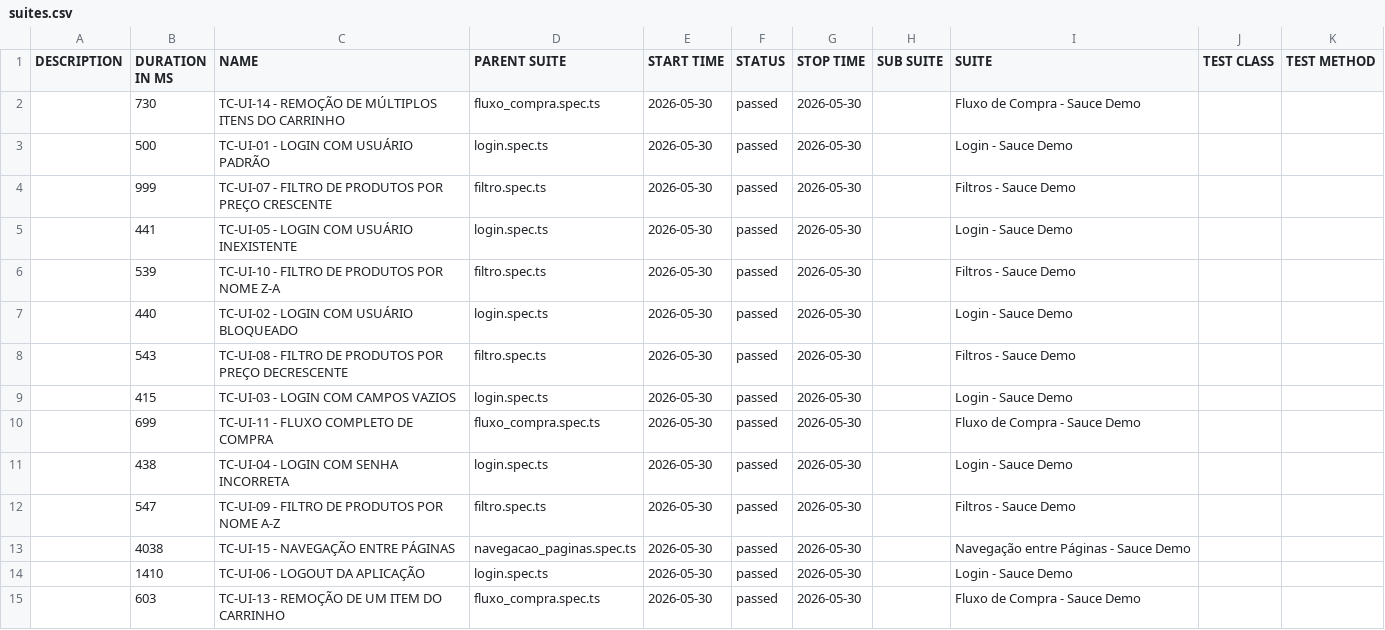
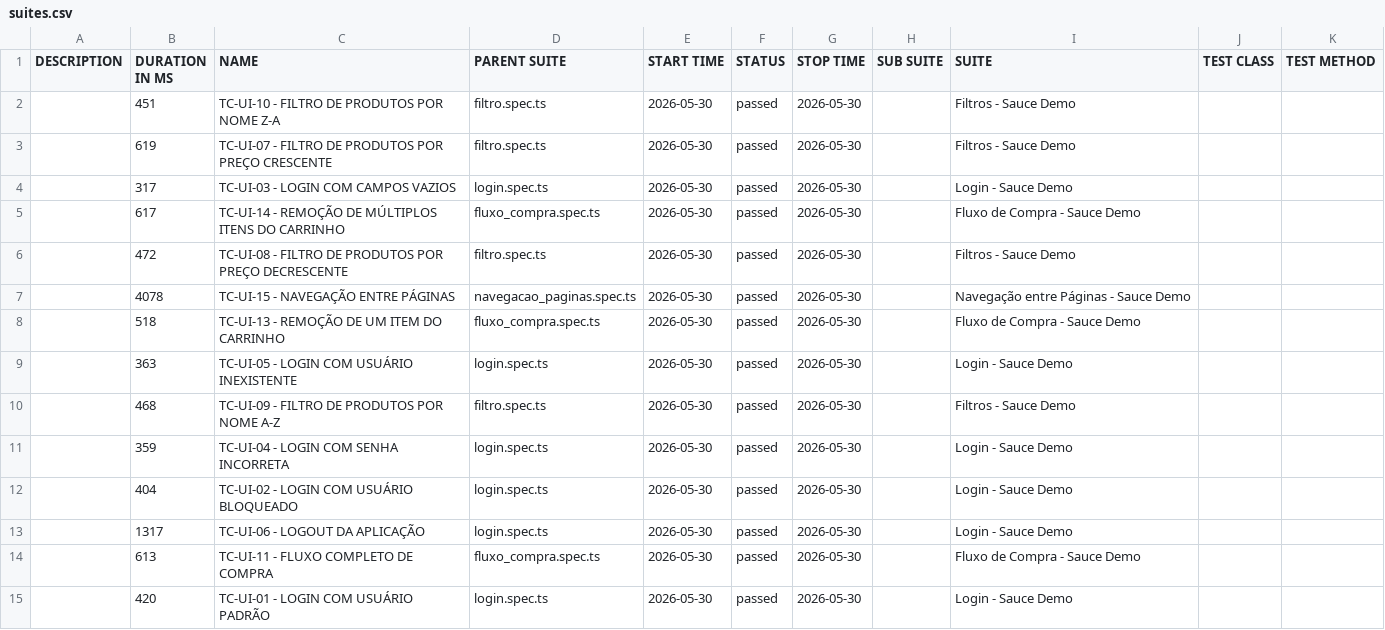
Before and after one commit to matheussantozqa/Playwright_Postman_01, a CSV file: web/data/suites.csv, drawn as a sheet.

```diff
--- a/web/data/suites.csv
+++ b/web/data/suites.csv
@@ -1,15 +1,15 @@
 "DESCRIPTION","DURATION IN MS","NAME","PARENT SUITE","START TIME","STATUS","STOP TIME","SUB SUITE","SUITE","TEST CLASS","TEST METHOD"
-"","730","TC-UI-14 - REMOÇÃO DE MÚLTIPLOS ITENS DO CARRINHO","fluxo_compra.spec.ts","2026-05-30","passed","2026-05-30","","Fluxo de Compra - Sauce Demo","",""
-"","500","TC-UI-01 - LOGIN COM USUÁRIO PADRÃO","login.spec.ts","2026-05-30","passed","2026-05-30","","Login - Sauce Demo","",""
-"","999","TC-UI-07 - FILTRO DE PRODUTOS POR PREÇO CRESCENTE","filtro.spec.ts","2026-05-30","passed","2026-05-30","","Filtros - Sauce Demo","",""
-"","441","TC-UI-05 - LOGIN COM USUÁRIO INEXISTENTE","login.spec.ts","2026-05-30","passed","2026-05-30","","Login - Sauce Demo","",""
-"","539","TC-UI-10 - FILTRO DE PRODUTOS POR NOME Z-A","filtro.spec.ts","2026-05-30","passed","2026-05-30","","Filtros - Sauce Demo","",""
-"","440","TC-UI-02 - LOGIN COM USUÁRIO BLOQUEADO","login.spec.ts","2026-05-30","passed","2026-05-30","","Login - Sauce Demo","",""
-"","543","TC-UI-08 - FILTRO DE PRODUTOS POR PREÇO DECRESCENTE","filtro.spec.ts","2026-05-30","passed","2026-05-30","","Filtros - Sauce Demo","",""
-"","415","TC-UI-03 - LOGIN COM CAMPOS VAZIOS","login.spec.ts","2026-05-30","passed","2026-05-30","","Login - Sauce Demo","",""
-"","699","TC-UI-11 - FLUXO COMPLETO DE COMPRA","fluxo_compra.spec.ts","2026-05-30","passed","2026-05-30","","Fluxo de Compra - Sauce Demo","",""
-"","438","TC-UI-04 - LOGIN COM SENHA INCORRETA","login.spec.ts","2026-05-30","passed","2026-05-30","","Login - Sauce Demo","",""
-"","547","TC-UI-09 - FILTRO DE PRODUTOS POR NOME A-Z","filtro.spec.ts","2026-05-30","passed","2026-05-30","","Filtros - Sauce Demo","",""
-"","4038","TC-UI-15 - NAVEGAÇÃO ENTRE PÁGINAS","navegacao_paginas.spec.ts","2026-05-30","passed","2026-05-30","","Navegação entre Páginas - Sauce Demo","",""
-"","1410","TC-UI-06 - LOGOUT DA APLICAÇÃO","login.spec.ts","2026-05-30","passed","2026-05-30","","Login - Sauce Demo","",""
-"","603","TC-UI-13 - REMOÇÃO DE UM ITEM DO CARRINHO","fluxo_compra.spec.ts","2026-05-30","passed","2026-05-30","","Fluxo de Compra - Sauce Demo","",""
+"","451","TC-UI-10 - FILTRO DE PRODUTOS POR NOME Z-A","filtro.spec.ts","2026-05-30","passed","2026-05-30","","Filtros - Sauce Demo","",""
+"","619","TC-UI-07 - FILTRO DE PRODUTOS POR PREÇO CRESCENTE","filtro.spec.ts","2026-05-30","passed","2026-05-30","","Filtros - Sauce Demo","",""
+"","317","TC-UI-03 - LOGIN COM CAMPOS VAZIOS","login.spec.ts","2026-05-30","passed","2026-05-30","","Login - Sauce Demo","",""
+"","617","TC-UI-14 - REMOÇÃO DE MÚLTIPLOS ITENS DO CARRINHO","fluxo_compra.spec.ts","2026-05-30","passed","2026-05-30","","Fluxo de Compra - Sauce Demo","",""
+"","472","TC-UI-08 - FILTRO DE PRODUTOS POR PREÇO DECRESCENTE","filtro.spec.ts","2026-05-30","passed","2026-05-30","","Filtros - Sauce Demo","",""
+"","4078","TC-UI-15 - NAVEGAÇÃO ENTRE PÁGINAS","navegacao_paginas.spec.ts","2026-05-30","passed","2026-05-30","","Navegação entre Páginas - Sauce Demo","",""
+"","518","TC-UI-13 - REMOÇÃO DE UM ITEM DO CARRINHO","fluxo_compra.spec.ts","2026-05-30","passed","2026-05-30","","Fluxo de Compra - Sauce Demo","",""
+"","363","TC-UI-05 - LOGIN COM USUÁRIO INEXISTENTE","login.spec.ts","2026-05-30","passed","2026-05-30","","Login - Sauce Demo","",""
+"","468","TC-UI-09 - FILTRO DE PRODUTOS POR NOME A-Z","filtro.spec.ts","2026-05-30","passed","2026-05-30","","Filtros - Sauce Demo","",""
+"","359","TC-UI-04 - LOGIN COM SENHA INCORRETA","login.spec.ts","2026-05-30","passed","2026-05-30","","Login - Sauce Demo","",""
+"","404","TC-UI-02 - LOGIN COM USUÁRIO BLOQUEADO","login.spec.ts","2026-05-30","passed","2026-05-30","","Login - Sauce Demo","",""
+"","1317","TC-UI-06 - LOGOUT DA APLICAÇÃO","login.spec.ts","2026-05-30","passed","2026-05-30","","Login - Sauce Demo","",""
+"","613","TC-UI-11 - FLUXO COMPLETO DE COMPRA","fluxo_compra.spec.ts","2026-05-30","passed","2026-05-30","","Fluxo de Compra - Sauce Demo","",""
+"","420","TC-UI-01 - LOGIN COM USUÁRIO PADRÃO","login.spec.ts","2026-05-30","passed","2026-05-30","","Login - Sauce Demo","",""
```
Also changed, not shown: web/data/behaviors.csv, 35 other files.
